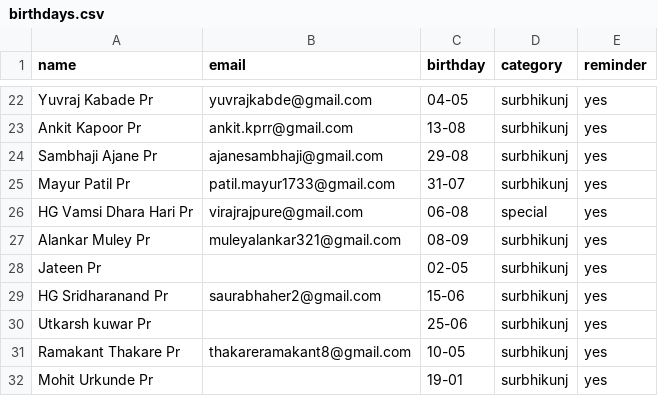
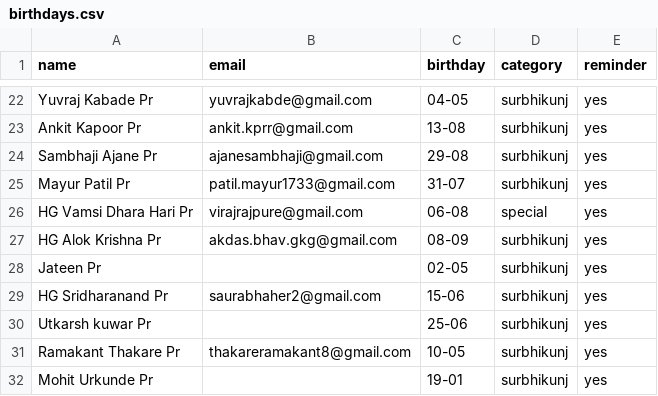
Before and after one commit to pratyushkottawar/Birthday_Mailer, a CSV file: data/birthdays.csv, drawn as a sheet; only a part is shown, gaps mark what is left out.

Commit message:
Reformat birthdays.csv with header correction

```diff
--- a/data/birthdays.csv
+++ b/data/birthdays.csv
@@ -26,3 +26,3 @@ Mayur Patil Pr,patil.mayur1733@gmail.com,31-07,surbhikunj,yes
 HG Vamsi Dhara Hari Pr,virajrajpure@gmail.com,06-08,special,yes
-Alankar Muley Pr,muleyalankar321@gmail.com,08-09,surbhikunj,yes
+HG Alok Krishna Pr,akdas.bhav.gkg@gmail.com,08-09,surbhikunj,yes
 Jateen Pr,,02-05,surbhikunj,yes
```
